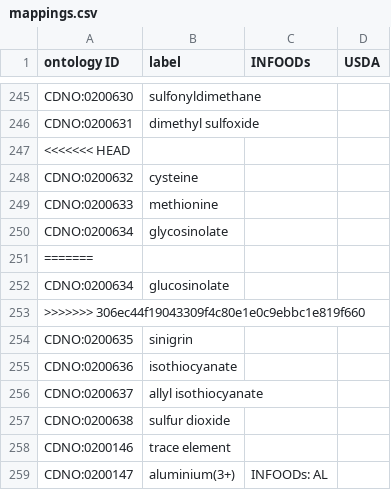
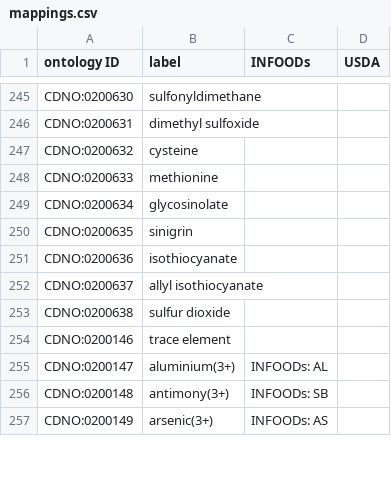
Before and after one commit to CompositionalDietaryNutritionOntology/cdno, a CSV file: src/ontology/templates/mappings.csv, drawn as a sheet; only a part is shown, gaps mark what is left out; the shorter side is filled out with more unchanged rows; the diff names each change by its address in the sheet, - before the commit and + after, or states it on an @@ line.

```diff
--- a/src/ontology/templates/mappings.csv
+++ b/src/ontology/templates/mappings.csv
-row 247: <<<<<<< HEAD
-row 251: =======
-row 252: CDNO:0200634 | glucosinolate
-row 253: >>>>>>> 306ec44f19043309f4c80e1e0c9ebbc1e819f660
```
Also changed, not shown: src/ontology/templates/chemical_concentration.csv, 18 other files.
